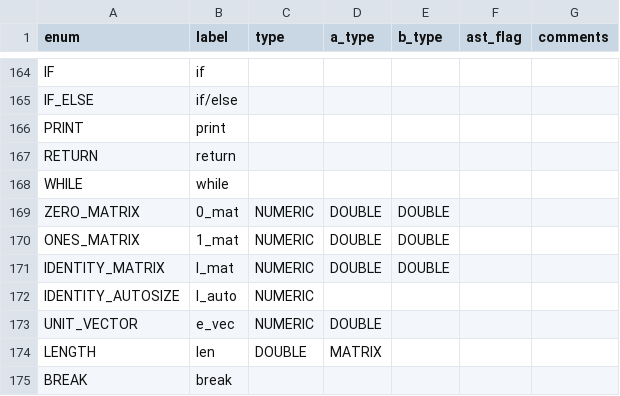
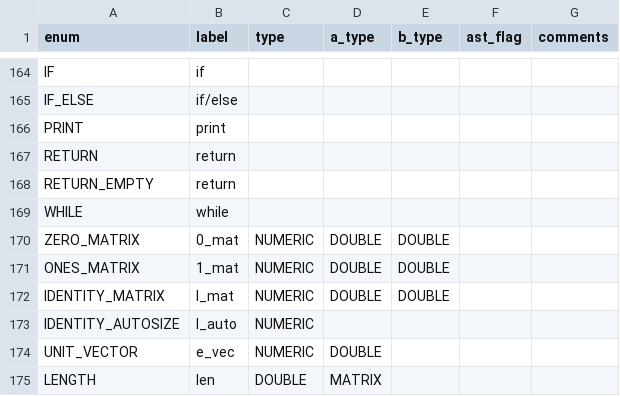
Before and after one commit to JohnDTill/Forscape, a CSV file: meta/parse_nodes.csv, drawn as a sheet; only a part is shown, gaps mark what is left out; the shorter side is filled out with more unchanged rows; the diff names each change by its address in the sheet, - before the commit and + after, or states it on an @@ line.

```diff
--- a/meta/parse_nodes.csv
+++ b/meta/parse_nodes.csv
+row 168: RETURN_EMPTY | return
```
Also changed, not shown: 7 other files.
